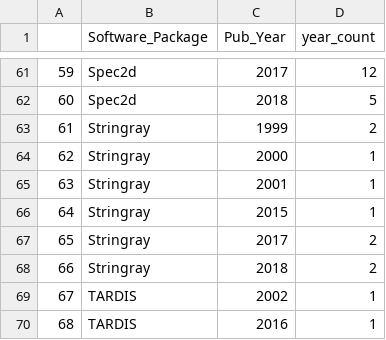
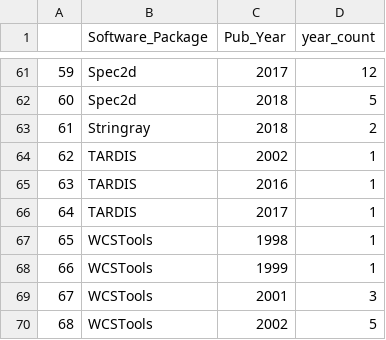
Before and after one commit to dbouquin/cite_astro_software, a CSV file: API_SEARCH/API_ANALYSIS_082819/API_RESULTS_AAS_ONLY_082819/API_over_time_AAS_ONLY_082819.csv, drawn as a sheet; only a part is shown, gaps mark what is left out; the shorter side is filled out with more unchanged rows; removed rows and columns are numbered as before the commit, all else as after; the diff names each change by its address in the sheet, - before the commit and + after, or states it on an @@ line.

```diff
--- a/API_SEARCH/API_ANALYSIS_082819/API_RESULTS_AAS_ONLY_082819/API_over_time_AAS_ONLY_082819.csv
+++ b/API_SEARCH/API_ANALYSIS_082819/API_RESULTS_AAS_ONLY_082819/API_over_time_AAS_ONLY_082819.csv
-row 63: 61 | Stringray | 1999 | 2
-row 64: 62 | Stringray | 2000 | 1
-row 65: 63 | Stringray | 2001 | 1
-row 66: 64 | Stringray | 2015 | 1
-row 67: 65 | Stringray | 2017 | 2
@@ column A renumbered from row 63 down @@
```
Also changed, not shown: API_SEARCH/API_ANALYSIS_082819/API_RESULTS_AAS_ONLY_082819/API_alias_citations_AAS_ONLY_082819.csv, API_SEARCH/API_ANALYSIS_082819/API_RESULTS_AAS_ONLY_082819/API_alias_paper_AAS_ONLY_082819.csv, 4 other files.
